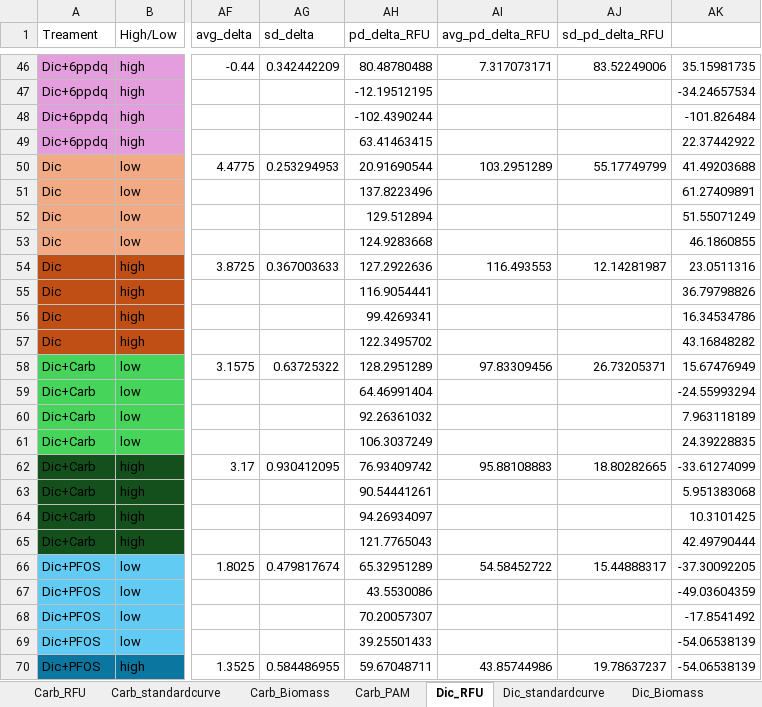
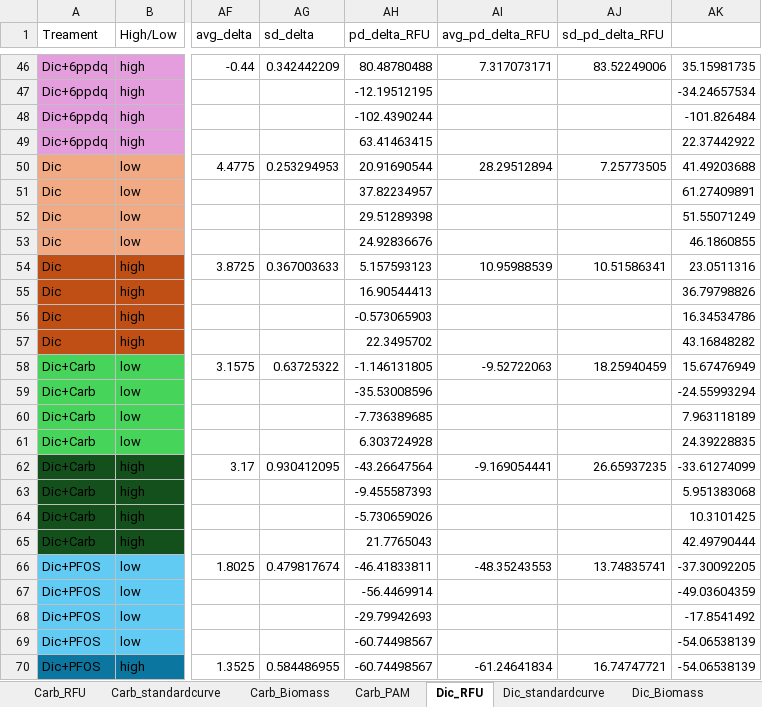
Before and after one commit to catds99/2024-25_Lake_Murray_Bioassays, an Excel workbook: Combined_Bioassays/2025_combinations_master.xlsx, sheet Dic_RFU, drawn as a sheet; only a part is shown, gaps mark what is left out; values as stored, in another font and other column widths than the file's, no borders; the diff covers the shown part only; the diff names each change by its address in the sheet, - before the commit and + after, or states it on an @@ line.

```diff
--- a/Combined_Bioassays/2025_combinations_master.xlsx (sheet Dic_RFU)
+++ b/Combined_Bioassays/2025_combinations_master.xlsx (sheet Dic_RFU)
-AI50 (avg_pd_delta_RFU): 103.2951289
+AI50 (avg_pd_delta_RFU): 28.29512894
-AJ50 (sd_pd_delta_RFU): 55.17749799
+AJ50 (sd_pd_delta_RFU): 7.25773505
-AH51 (pd_delta_RFU): 137.8223496
+AH51 (pd_delta_RFU): 37.82234957
-AH52 (pd_delta_RFU): 129.512894
+AH52 (pd_delta_RFU): 29.51289398
-AH53 (pd_delta_RFU): 124.9283668
+AH53 (pd_delta_RFU): 24.92836676
-AH54 (pd_delta_RFU): 127.2922636
+AH54 (pd_delta_RFU): 5.157593123
-AI54 (avg_pd_delta_RFU): 116.493553
+AI54 (avg_pd_delta_RFU): 10.95988539
-AJ54 (sd_pd_delta_RFU): 12.14281987
+AJ54 (sd_pd_delta_RFU): 10.51586341
-AH55 (pd_delta_RFU): 116.9054441
+AH55 (pd_delta_RFU): 16.90544413
-AH56 (pd_delta_RFU): 99.4269341
+AH56 (pd_delta_RFU): -0.573065903
-AH57 (pd_delta_RFU): 122.3495702
+AH57 (pd_delta_RFU): 22.3495702
-AH58 (pd_delta_RFU): 128.2951289
+AH58 (pd_delta_RFU): -1.146131805
-AI58 (avg_pd_delta_RFU): 97.83309456
+AI58 (avg_pd_delta_RFU): -9.52722063
-AJ58 (sd_pd_delta_RFU): 26.73205371
+AJ58 (sd_pd_delta_RFU): 18.25940459
-AH59 (pd_delta_RFU): 64.46991404
+AH59 (pd_delta_RFU): -35.53008596
-AH60 (pd_delta_RFU): 92.26361032
+AH60 (pd_delta_RFU): -7.736389685
-AH61 (pd_delta_RFU): 106.3037249
+AH61 (pd_delta_RFU): 6.303724928
-AH62 (pd_delta_RFU): 76.93409742
+AH62 (pd_delta_RFU): -43.26647564
-AI62 (avg_pd_delta_RFU): 95.88108883
+AI62 (avg_pd_delta_RFU): -9.169054441
-AJ62 (sd_pd_delta_RFU): 18.80282665
+AJ62 (sd_pd_delta_RFU): 26.65937235
-AH63 (pd_delta_RFU): 90.54441261
+AH63 (pd_delta_RFU): -9.455587393
-AH64 (pd_delta_RFU): 94.26934097
+AH64 (pd_delta_RFU): -5.730659026
-AH65 (pd_delta_RFU): 121.7765043
+AH65 (pd_delta_RFU): 21.7765043
-AH66 (pd_delta_RFU): 65.32951289
+AH66 (pd_delta_RFU): -46.41833811
-AI66 (avg_pd_delta_RFU): 54.58452722
+AI66 (avg_pd_delta_RFU): -48.35243553
-AJ66 (sd_pd_delta_RFU): 15.44888317
+AJ66 (sd_pd_delta_RFU): 13.74835741
-AH67 (pd_delta_RFU): 43.5530086
+AH67 (pd_delta_RFU): -56.4469914
-AH68 (pd_delta_RFU): 70.20057307
+AH68 (pd_delta_RFU): -29.79942693
-AH69 (pd_delta_RFU): 39.25501433
+AH69 (pd_delta_RFU): -60.74498567
-AH70 (pd_delta_RFU): 59.67048711
+AH70 (pd_delta_RFU): -60.74498567
-AI70 (avg_pd_delta_RFU): 43.85744986
+AI70 (avg_pd_delta_RFU): -61.24641834
-AJ70 (sd_pd_delta_RFU): 19.78637237
+AJ70 (sd_pd_delta_RFU): 16.74747721
```
Also changed, not shown: 15 edited cells elsewhere in this sheet, sheet PFOS_Biomass, sheet Q_biomass, sheet all_PAM, sheet Carb_Biomass, sheet Carb_RFU, sheet PFOS_RFU, 2 more sheets, other sheet tabs, formulas that keep their value, charts or pictures, All_Bioassays/continuous_no_high_outliers.xlsx, 28 other files.
